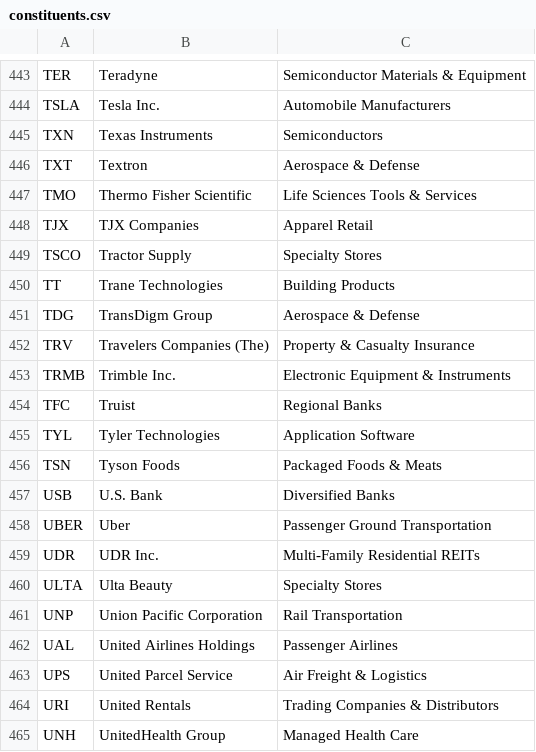
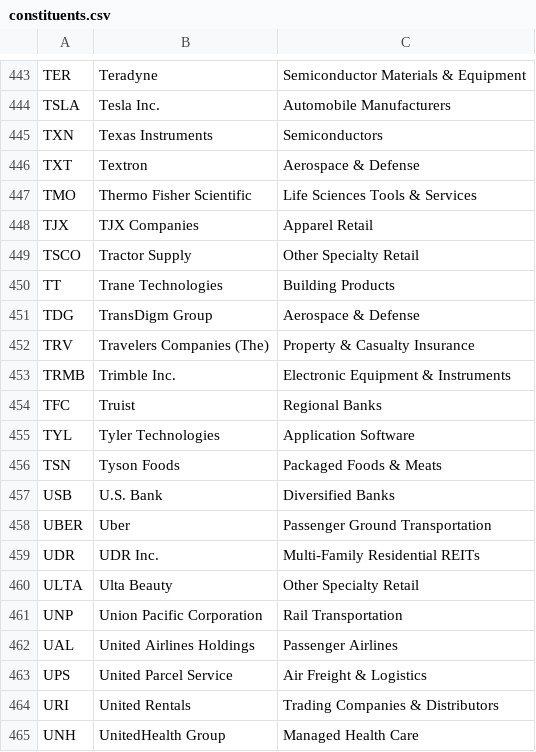
Before and after one commit to frek818/s-and-p-500-companies, a CSV file: data/constituents.csv, drawn as a sheet; only a part is shown, gaps mark what is left out.

Commit message:
[data][skip ci] automatic update

```diff
--- a/data/constituents.csv
+++ b/data/constituents.csv
@@ -448,3 +448,3 @@ TMO,Thermo Fisher Scientific,Life Sciences Tools & Services
 TJX,TJX Companies,Apparel Retail
-TSCO,Tractor Supply,Specialty Stores
+TSCO,Tractor Supply,Other Specialty Retail
 TT,Trane Technologies,Building Products
@@ -459,3 +459,3 @@ UBER,Uber,Passenger Ground Transportation
 UDR,UDR Inc.,Multi-Family Residential REITs
-ULTA,Ulta Beauty,Specialty Stores
+ULTA,Ulta Beauty,Other Specialty Retail
 UNP,Union Pacific Corporation,Rail Transportation
```
